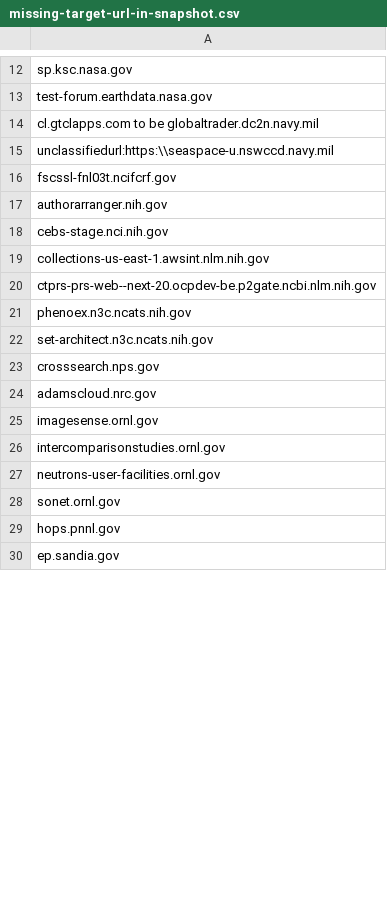
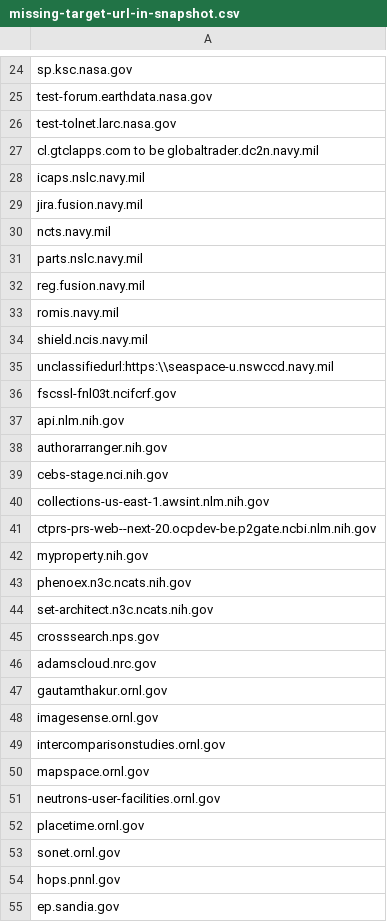
Before and after one commit to meefs/site-scanning-analysis, a CSV file: reports/missing-target-url-in-snapshot.csv, drawn as a sheet; only a part is shown, gaps mark what is left out; the diff covers the shown part only; the diff names each change by its address in the sheet, - before the commit and + after, or states it on an @@ line.

```diff
--- a/reports/missing-target-url-in-snapshot.csv
+++ b/reports/missing-target-url-in-snapshot.csv
+row 26: test-tolnet.larc.nasa.gov
+row 28: icaps.nslc.navy.mil
+row 29: jira.fusion.navy.mil
+row 30: ncts.navy.mil
+row 31: parts.nslc.navy.mil
+row 32: reg.fusion.navy.mil
+row 33: romis.navy.mil
+row 34: shield.ncis.navy.mil
+row 37: api.nlm.nih.gov
+row 42: myproperty.nih.gov
+row 47: gautamthakur.ornl.gov
+row 50: mapspace.ornl.gov
+row 52: placetime.ornl.gov
```
Also changed, not shown: 16 added rows, 1 removed row and 1 edited cell elsewhere in this file.
